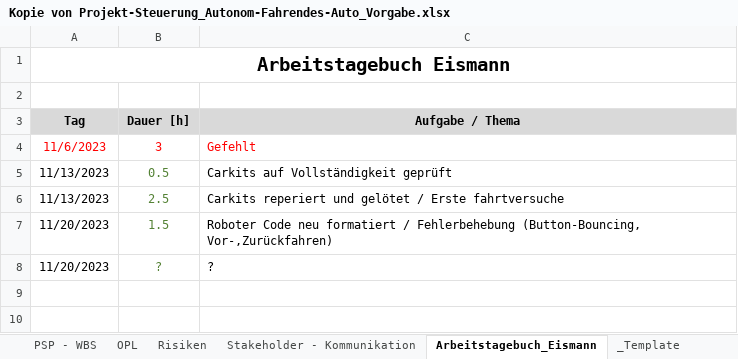
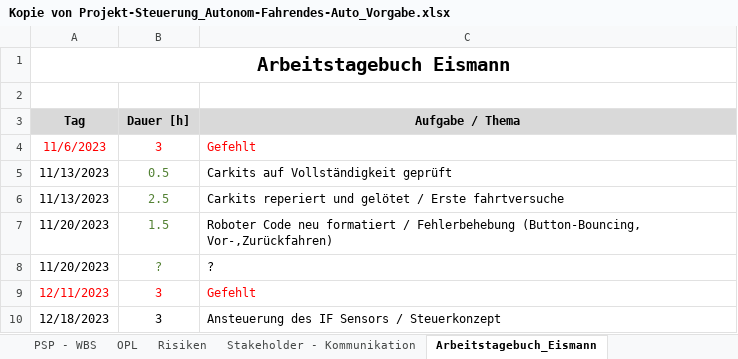
Before and after one commit to jahnhtl/group-06, an Excel workbook: Kopie von Projekt-Steuerung_Autonom-Fahrendes-Auto_Vorgabe.xlsx, sheet Arbeitstagebuch_Eismann, drawn as a sheet; values as stored, in another font and other column widths than the file's, no borders; the diff names each change by its address in the sheet, - before the commit and + after, or states it on an @@ line.

```diff
--- a/Kopie von Projekt-Steuerung_Autonom-Fahrendes-Auto_Vorgabe.xlsx (sheet Arbeitstagebuch_Eismann)
+++ b/Kopie von Projekt-Steuerung_Autonom-Fahrendes-Auto_Vorgabe.xlsx (sheet Arbeitstagebuch_Eismann)
+row 9: 12/11/2023 | 3 | Gefehlt
+row 10: 12/18/2023 | 3 | Ansteuerung des IF Sensors / Steuerkonzept
```
Also changed, not shown: sheet PSP - WBS, sheet Meilensteine, other sheet tabs.
